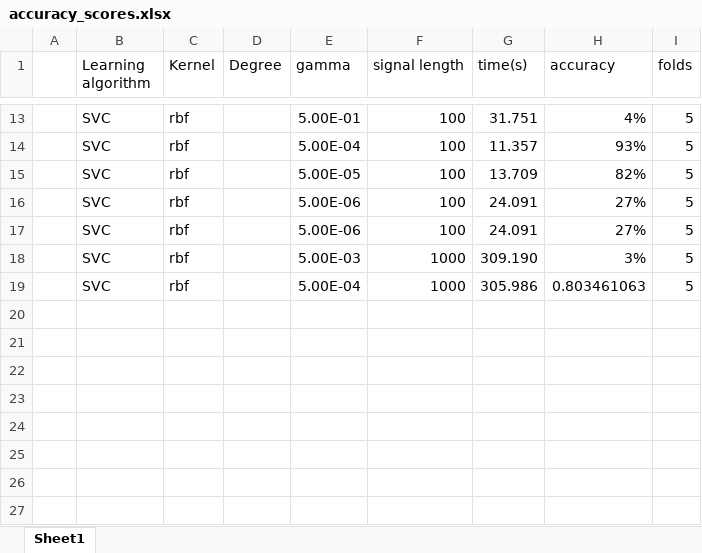
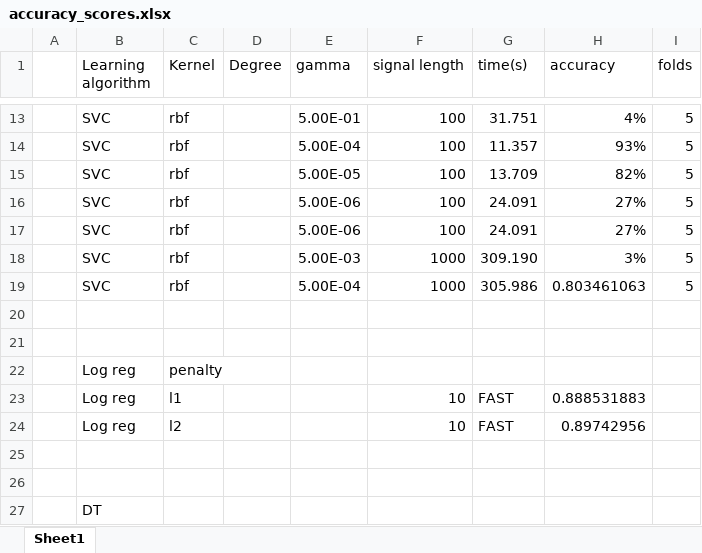
Before and after one commit to mlautman/penn, an Excel workbook: accuracy_scores.xlsx, sheet Sheet1, drawn as a sheet; only a part is shown, gaps mark what is left out; values as stored, in another font and other column widths than the file's, no borders; the diff names each change by its address in the sheet, - before the commit and + after, or states it on an @@ line.

Commit message:
additional accuracy scores

```diff
--- a/accuracy_scores.xlsx (sheet Sheet1)
+++ b/accuracy_scores.xlsx (sheet Sheet1)
+row 20: (empty)
+row 21: (empty)
+row 22:  | Log reg | penalty
+row 23:  | Log reg | l1 |  |  | 10 | FAST | 0.888531883
+row 24:  | Log reg | l2 |  |  | 10 | FAST | 0.89742956
+row 25: (empty)
+row 26: (empty)
+row 27:  | DT
```
